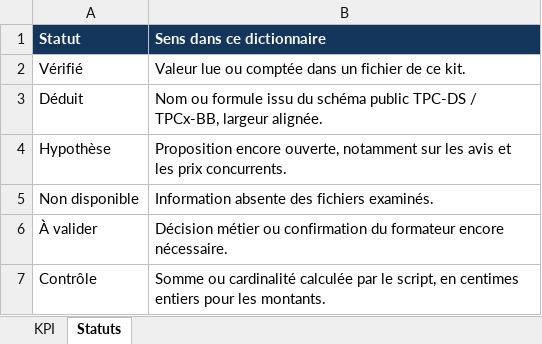
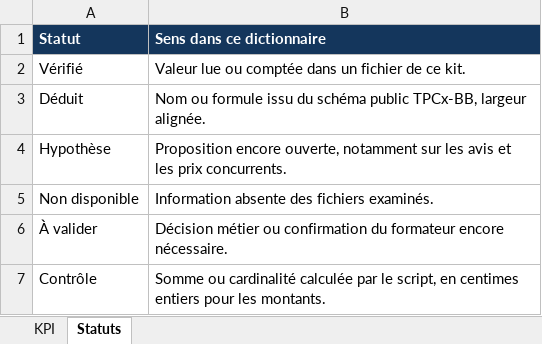
Before and after one commit to waelchaibi/tp_dw_dl, an Excel workbook: J1_Retail_Intelligence/01_UC01_besoin_exploration/dictionnaire_KPI.xlsx, sheet Statuts, drawn as a sheet; values as stored, in another font and other column widths than the file's, no borders; the diff names each change by its address in the sheet, - before the commit and + after, or states it on an @@ line.

```diff
--- a/J1_Retail_Intelligence/01_UC01_besoin_exploration/dictionnaire_KPI.xlsx (sheet Statuts)
+++ b/J1_Retail_Intelligence/01_UC01_besoin_exploration/dictionnaire_KPI.xlsx (sheet Statuts)
-B3 (Sens dans ce dictionnaire): …schéma public TPC-DS / TPCx-BB, largeur…
+B3 (Sens dans ce dictionnaire): …schéma public TPCx-BB, largeur…
```
Also changed, not shown: J1_Retail_Intelligence/01_UC01_besoin_exploration/inventaire_sources.xlsx, 9 other files.
